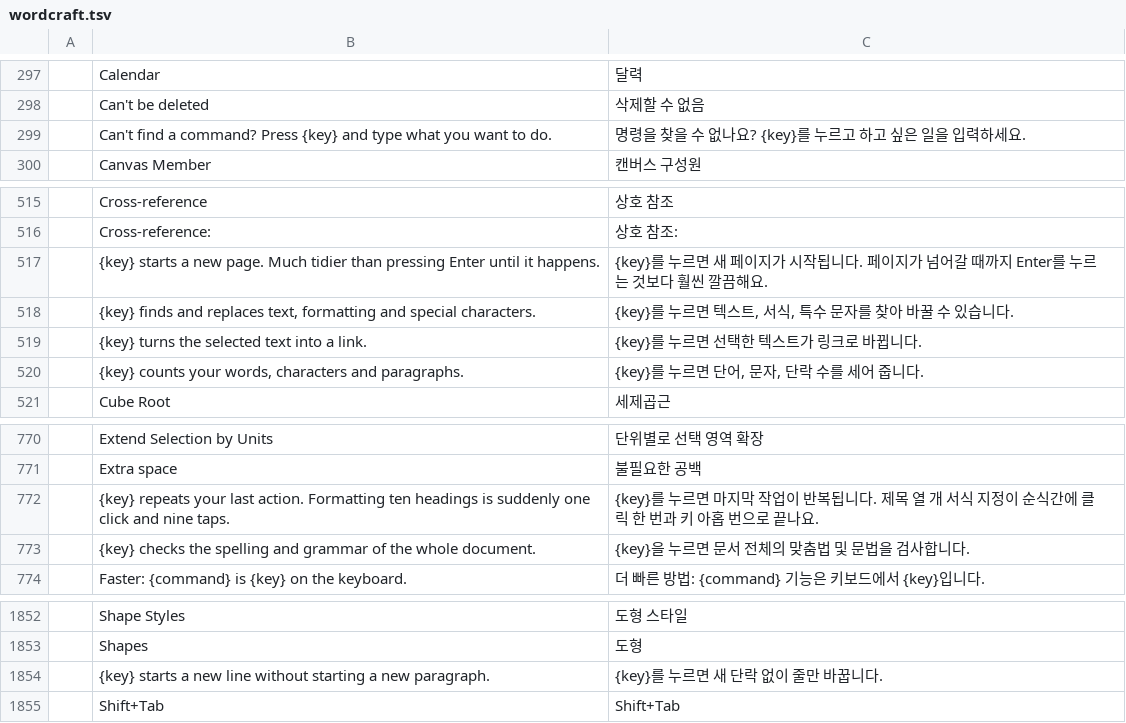
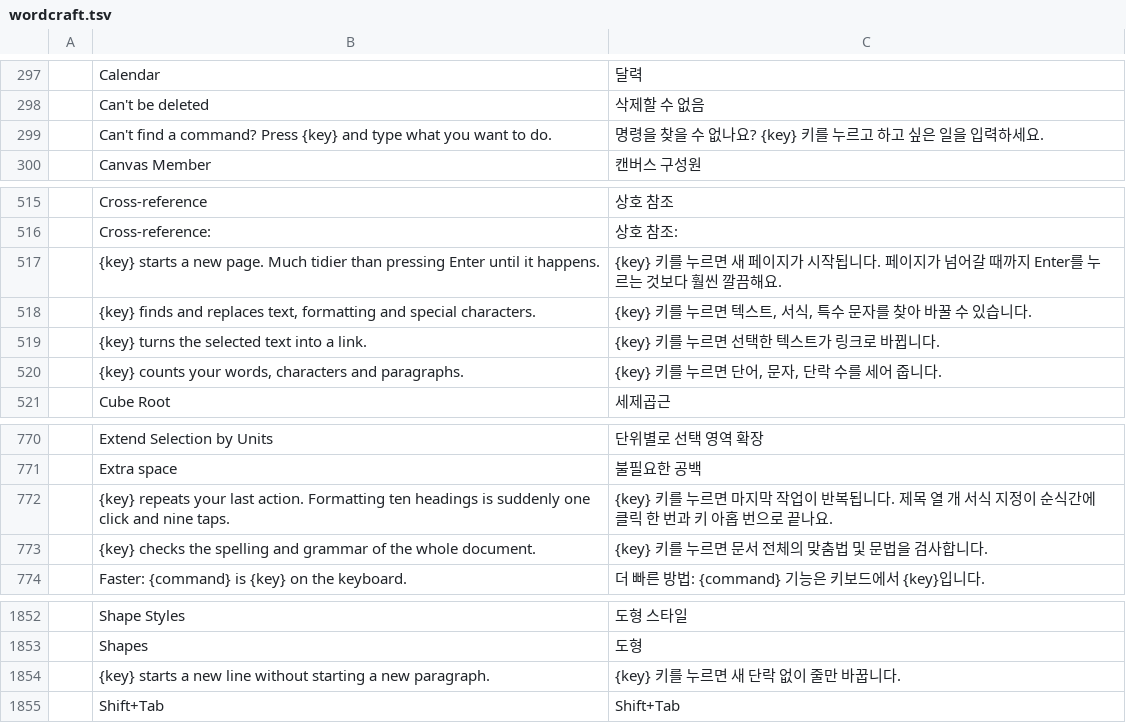
Before and after one commit to 7mz410/craft-i18n, a TSV file: locales/ko/wordcraft.tsv, drawn as a sheet; only a part is shown, gaps mark what is left out.

```diff
--- a/locales/ko/wordcraft.tsv
+++ b/locales/ko/wordcraft.tsv
@@ -298,3 +298,3 @@
 	Can't be deleted	삭제할 수 없음
-	Can't find a command? Press {key} and type what you want to do.	명령을 찾을 수 없나요? {key}를 누르고 하고 싶은 일을 입력하세요.
+	Can't find a command? Press {key} and type what you want to do.	명령을 찾을 수 없나요? {key} 키를 누르고 하고 싶은 일을 입력하세요.
 	Canvas Member	캔버스 구성원
@@ -516,6 +516,6 @@
 	Cross-reference:	상호 참조:
-	{key} starts a new page. Much tidier than pressing Enter until it happens.	{key}를 누르면 새 페이지가 시작됩니다. 페이지가 넘어갈 때까지 Enter를 누르는 것보다 훨씬 깔끔해요.
-	{key} finds and replaces text, formatting and special characters.	{key}를 누르면 텍스트, 서식, 특수 문자를 찾아 바꿀 수 있습니다.
-	{key} turns the selected text into a link.	{key}를 누르면 선택한 텍스트가 링크로 바뀝니다.
-	{key} counts your words, characters and paragraphs.	{key}를 누르면 단어, 문자, 단락 수를 세어 줍니다.
+	{key} starts a new page. Much tidier than pressing Enter until it happens.	{key} 키를 누르면 새 페이지가 시작됩니다. 페이지가 넘어갈 때까지 Enter를 누르는 것보다 훨씬 깔끔해요.
+	{key} finds and replaces text, formatting and special characters.	{key} 키를 누르면 텍스트, 서식, 특수 문자를 찾아 바꿀 수 있습니다.
+	{key} turns the selected text into a link.	{key} 키를 누르면 선택한 텍스트가 링크로 바뀝니다.
+	{key} counts your words, characters and paragraphs.	{key} 키를 누르면 단어, 문자, 단락 수를 세어 줍니다.
 	Cube Root	세제곱근
@@ -771,4 +771,4 @@
 	Extra space	불필요한 공백
-	{key} repeats your last action. Formatting ten headings is suddenly one click and nine taps.	{key}를 누르면 마지막 작업이 반복됩니다. 제목 열 개 서식 지정이 순식간에 클릭 한 번과 키 아홉 번으로 끝나요.
-	{key} checks the spelling and grammar of the whole document.	{key}을 누르면 문서 전체의 맞춤법 및 문법을 검사합니다.
+	{key} repeats your last action. Formatting ten headings is suddenly one click and nine taps.	{key} 키를 누르면 마지막 작업이 반복됩니다. 제목 열 개 서식 지정이 순식간에 클릭 한 번과 키 아홉 번으로 끝나요.
+	{key} checks the spelling and grammar of the whole document.	{key} 키를 누르면 문서 전체의 맞춤법 및 문법을 검사합니다.
 	Faster: {command} is {key} on the keyboard.	더 빠른 방법: {command} 기능은 키보드에서 {key}입니다.
@@ -1853,3 +1853,3 @@
 	Shapes	도형
-	{key} starts a new line without starting a new paragraph.	{key}를 누르면 새 단락 없이 줄만 바꿉니다.
+	{key} starts a new line without starting a new paragraph.	{key} 키를 누르면 새 단락 없이 줄만 바꿉니다.
 	Shift+Tab	Shift+Tab
```
Also changed, not shown: locales/hu/wordcraft.tsv, locales/tr/wordcraft.tsv.
